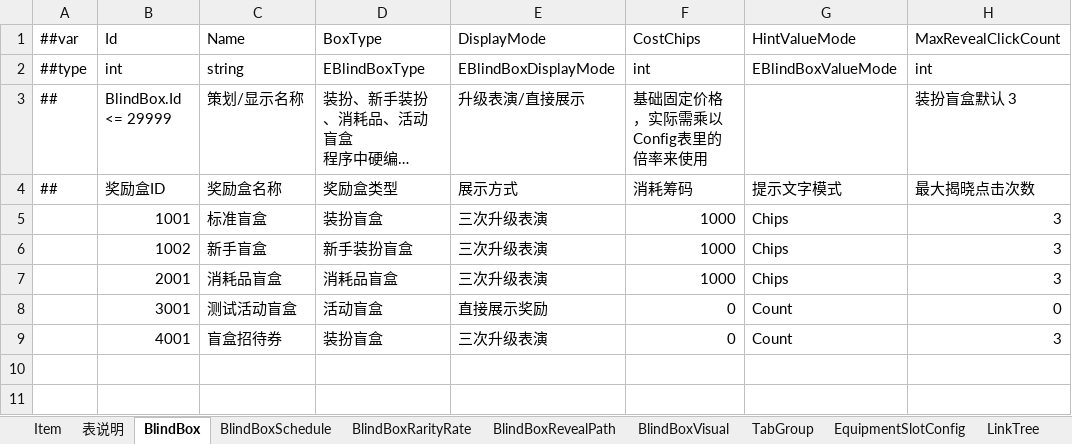
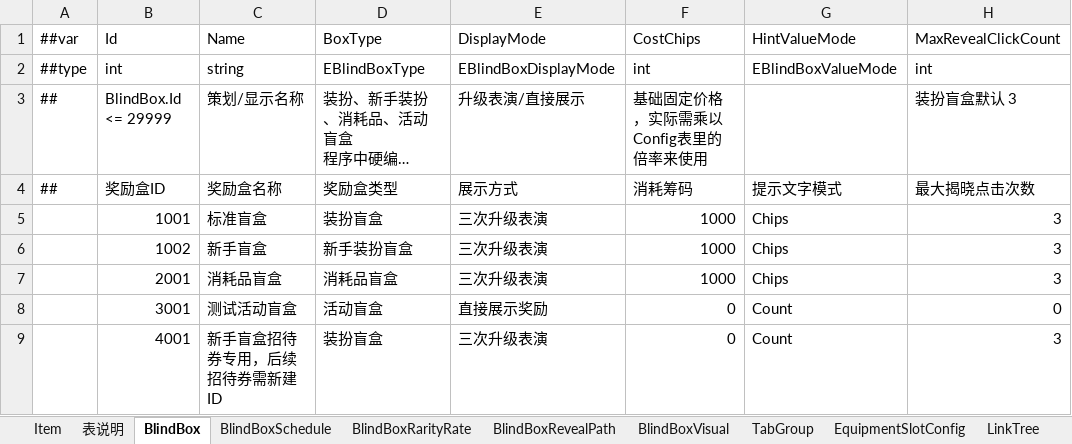
Before and after one commit to SeananTQ/lucky-dog-pub-2026, an Excel workbook: luban-excels/xlsx/Items.xlsx, sheet BlindBox, drawn as a sheet; only a part is shown; long unchanged cells end in …; values as stored, in another font and other column widths than the file's, no borders; the diff names each change by its address in the sheet, - before the commit and + after, or states it on an @@ line.

```diff
--- a/luban-excels/xlsx/Items.xlsx (sheet BlindBox)
+++ b/luban-excels/xlsx/Items.xlsx (sheet BlindBox)
-C9: 盲盒招待券
+C9: 新手盲盒招待券专用，后续招待券需新建ID
```
Also changed, not shown: sheet BlindBoxSchedule, 6 other files.
